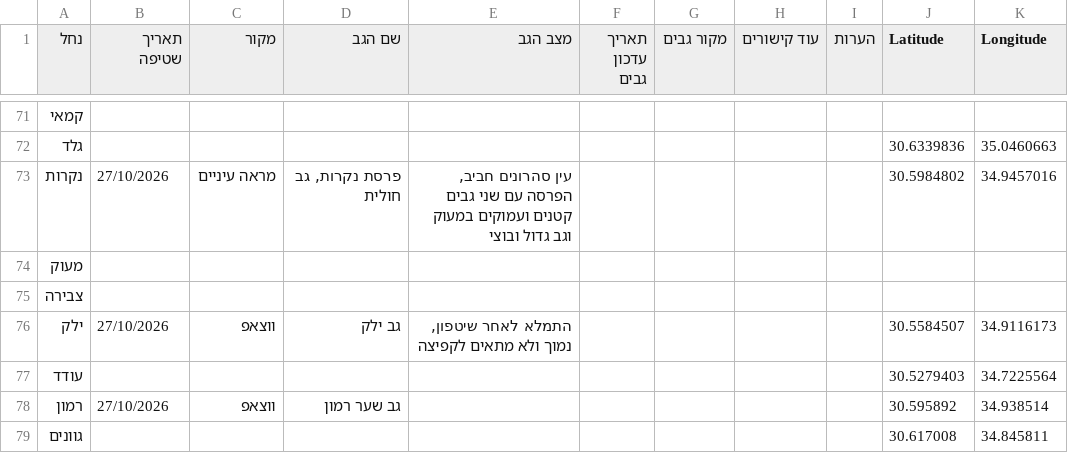
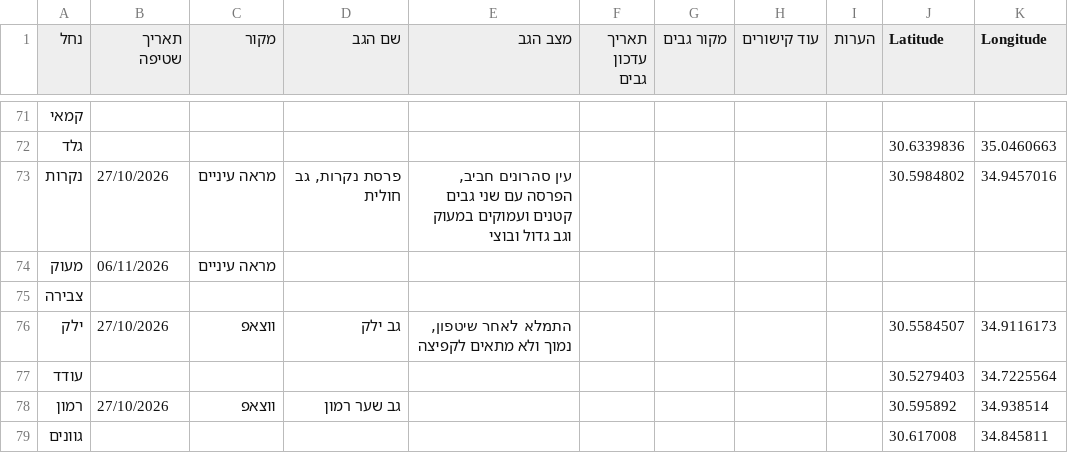
Before and after one commit to zstadler/IHMGeoJSONWaterholes, a TSV file: floods.tsv, drawn as a sheet; only a part is shown, gaps mark what is left out.

```diff
--- a/floods.tsv
+++ b/floods.tsv
@@ -73,3 +73,3 @@
 נקרות	27/10/2026	מראה עיניים	פרסת נקרות, גב חולית	עין סהרונים חביב, הפרסה עם שני גבים קטנים ועמוקים במעוק וגב גדול ובוצי 					30.5984802	34.9457016
-מעוק										
+מעוק	06/11/2026	מראה עיניים								
 צבירה										
```
